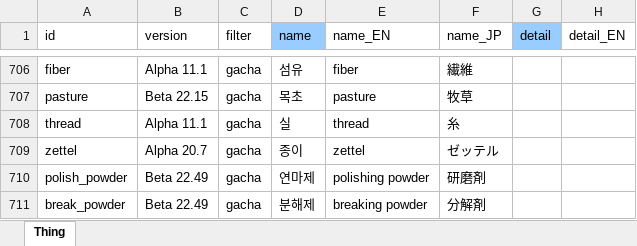
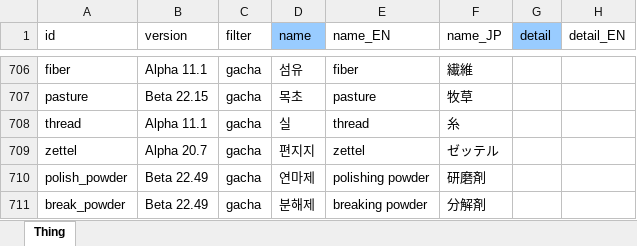
Before and after one commit to cinornu/Elin_KR, an Excel workbook: _Lang_Korean/Lang/KR/Game/Thing.xlsx, sheet Thing, drawn as a sheet; only a part is shown, gaps mark what is left out; values as stored, in another font and other column widths than the file's, no borders; charts and pictures not drawn; the diff names each change by its address in the sheet, - before the commit and + after, or states it on an @@ line.

Commit message:
제텔편지지

```diff
--- a/_Lang_Korean/Lang/KR/Game/Thing.xlsx (sheet Thing)
+++ b/_Lang_Korean/Lang/KR/Game/Thing.xlsx (sheet Thing)
-D709 (name): 종이
+D709 (name): 편지지
```
Also changed, not shown: charts or pictures.
